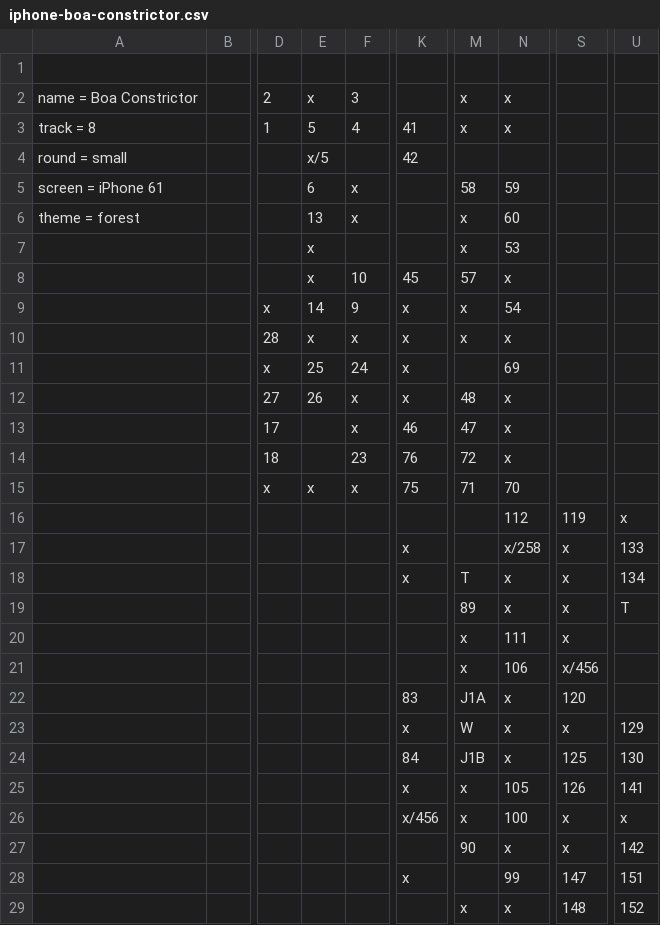
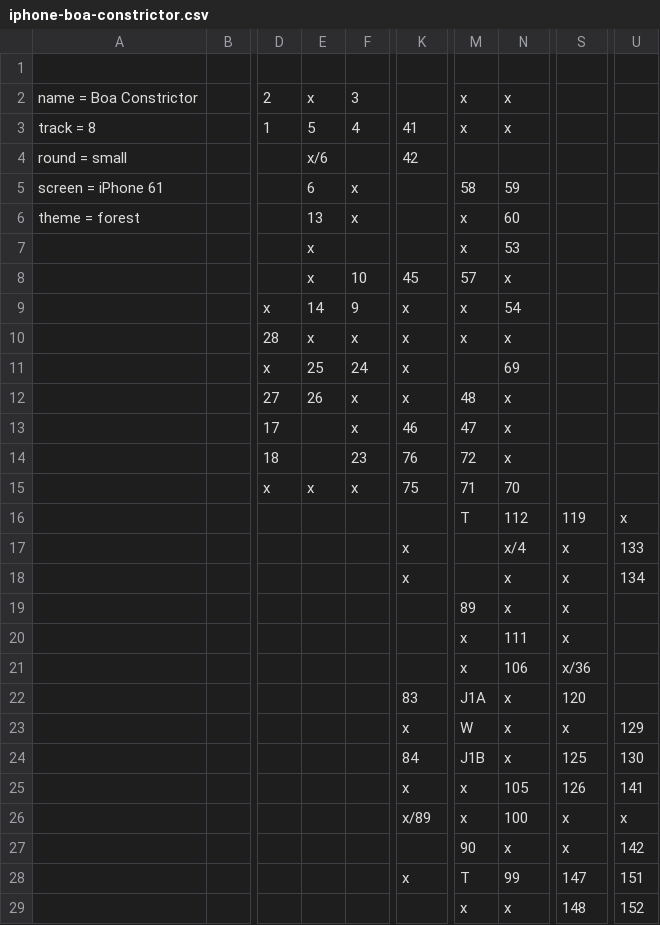
Before and after one commit to ugadoug/racing-blind-tracks, a CSV file: tracks/iphone-boa-constrictor.csv, drawn as a sheet; only a part is shown, gaps mark what is left out; the diff names each change by its address in the sheet, - before the commit and + after, or states it on an @@ line.

```diff
--- a/tracks/iphone-boa-constrictor.csv
+++ b/tracks/iphone-boa-constrictor.csv
-E4: x/5
+E4: x/6
-M16: (empty)
+M16: T
-N17: x/258
+N17: x/4
-M18: T
+M18: (empty)
-U19: T
+U19: (empty)
-S21: x/456
+S21: x/36
-K26: x/456
+K26: x/89
-M28: (empty)
+M28: T
```
Also changed, not shown: tracks/iphone-ferry-crossing.csv, tracks/iphone-frostbite-lanes.csv, 3 other files.
